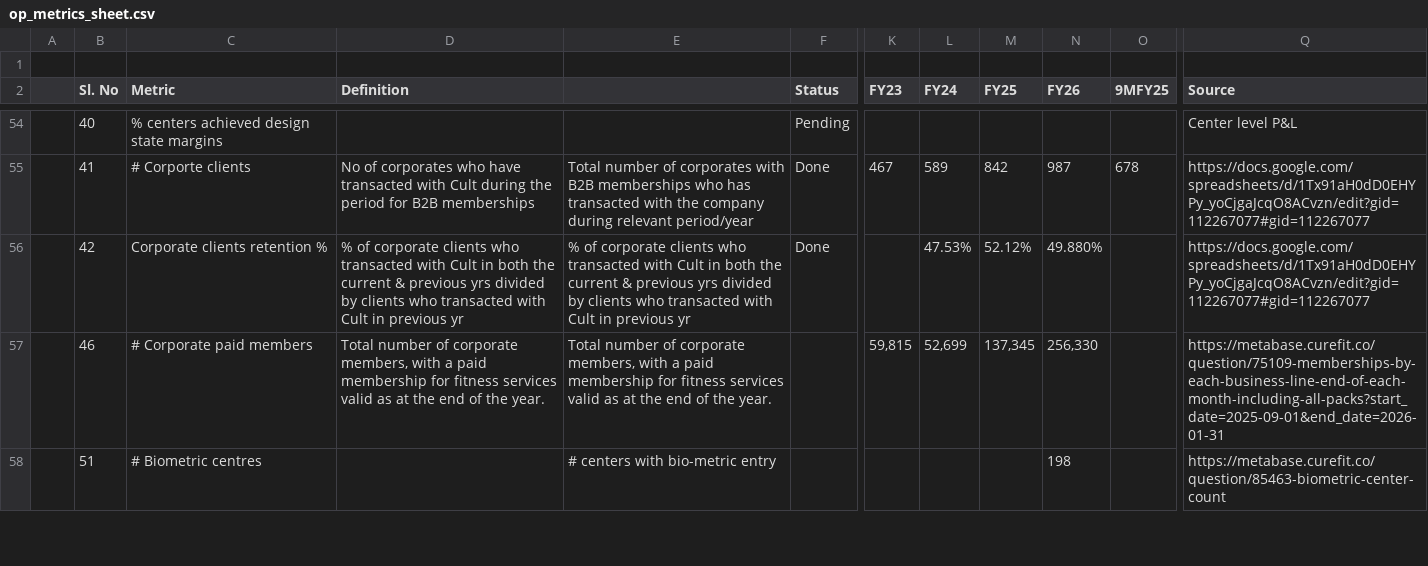
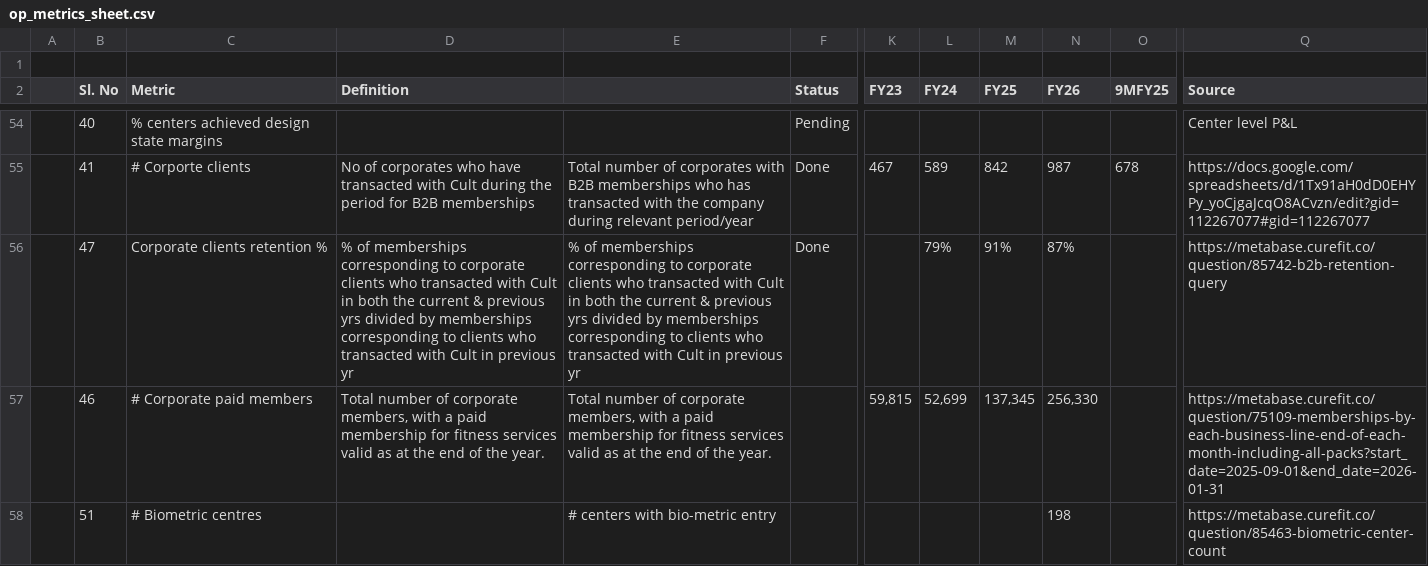
Before and after one commit to curefit/auditor-portal, a CSV file: artifacts/op_metrics_sheet.csv, drawn as a sheet; only a part is shown, gaps mark what is left out; the diff names each change by its address in the sheet, - before the commit and + after, or states it on an @@ line.

```diff
--- a/artifacts/op_metrics_sheet.csv
+++ b/artifacts/op_metrics_sheet.csv
-B56 (Sl. No): 42
+B56 (Sl. No): 47
-D56 (Definition): % of corporate clients who transacted with Cult in both the current & previous yrs divided by clients who…
+D56 (Definition): % of memberships corresponding to corporate clients who transacted with Cult in both the current & previous yrs divided by memberships corresponding to clients who…
-E56: % of corporate clients who transacted with Cult in both the current & previous yrs divided by clients who…
+E56: % of memberships corresponding to corporate clients who transacted with Cult in both the current & previous yrs divided by memberships corresponding to clients who…
-L56 (FY24): 47.53%
+L56 (FY24): 79%
-M56 (FY25): 52.12%
+M56 (FY25): 91%
-N56 (FY26): 49.880%
+N56 (FY26): 87%
-Q56 (Source): https://docs.google.com/spreadsheets/d/1Tx91aH0dD0EHYPy_yoCjgaJcqO8ACvzn/edit?gid=112267077#gid=112267077
+Q56 (Source): https://metabase.curefit.co/question/85742-b2b-retention-query
```
Also changed, not shown: artifacts/dashboard_card_mapping.csv, artifacts/results/question-85340__85340__category-wise-summary.csv, 8 other files.
